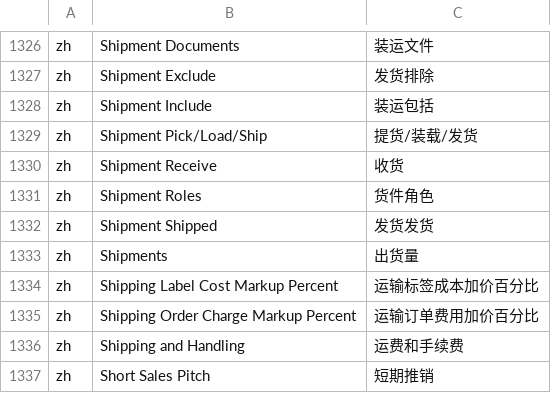
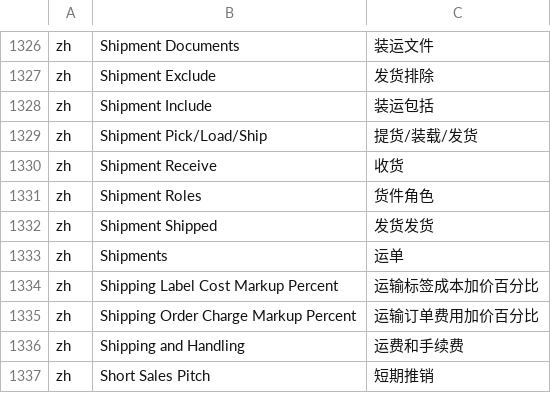
Before and after one commit to hellozhangwei/moqui-zapps, a CSV file: data/EnumerationL10nZh.csv, drawn as a sheet; only a part is shown, gaps mark what is left out.

```diff
--- a/data/EnumerationL10nZh.csv
+++ b/data/EnumerationL10nZh.csv
@@ -1332,3 +1332,3 @@ zh,Shipment Roles,货件角色
 zh,Shipment Shipped,发货发货
-zh,Shipments,出货量
+zh,Shipments,运单
 zh,Shipping Label Cost Markup Percent,运输标签成本加价百分比
```
Also changed, not shown: data/ScreenL10nZh.csv, data/StatusItemL10nZh.csv.
